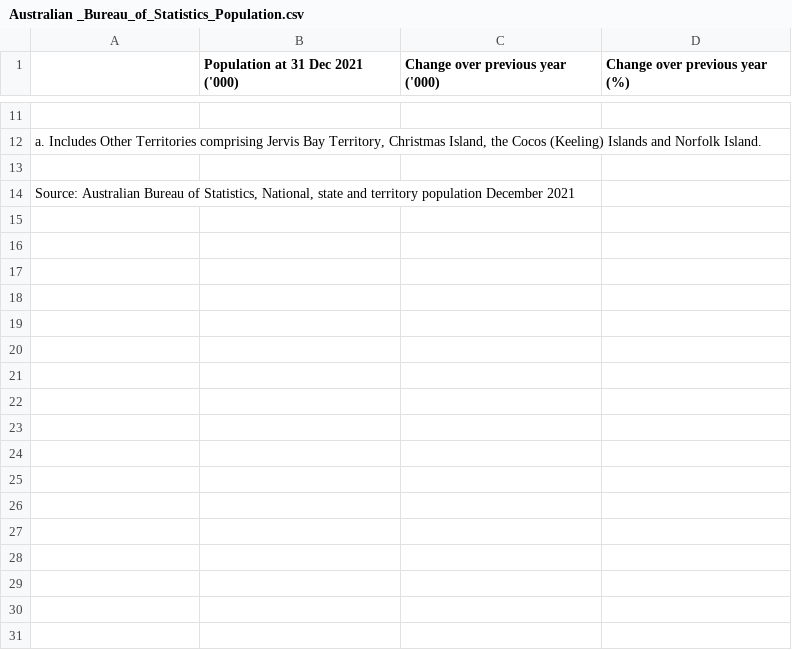
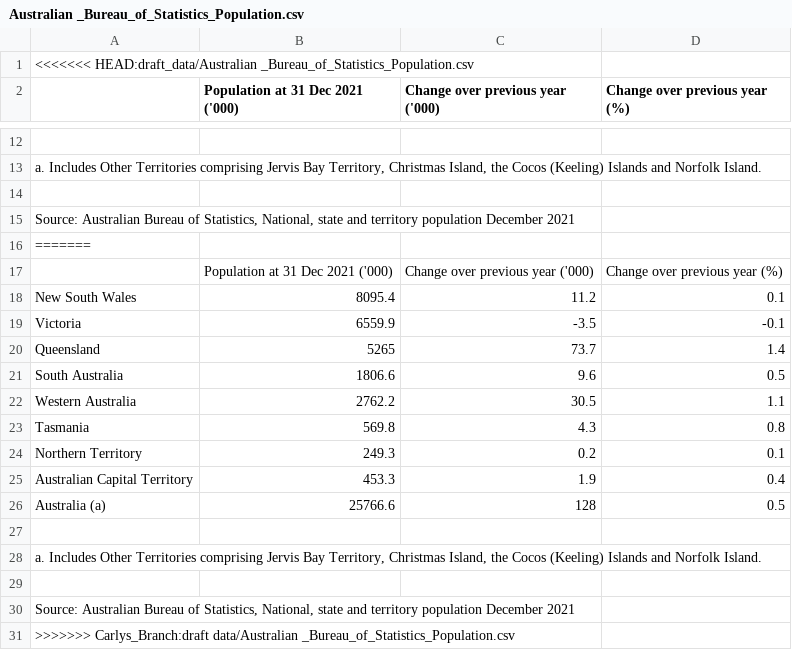
Before and after one commit to MorganMaciupa/project_2, a CSV file: draft_data/Australian _Bureau_of_Statistics_Population.csv, drawn as a sheet; only a part is shown, gaps mark what is left out; the diff names each change by its address in the sheet, - before the commit and + after, or states it on an @@ line.

Commit message:
commiting so i can pull the main branch

```diff
--- a/draft_data/Australian _Bureau_of_Statistics_Population.csv
+++ b/draft_data/Australian _Bureau_of_Statistics_Population.csv
+row 1: <<<<<<< HEAD:draft_data/Australian _Bureau_of_Statistics_Population.csv
+row 16: =======
+row 17:  | Population at 31 Dec 2021 ('000) | Change over previous year ('000) | Change over previous year (%)
+row 18: New South Wales | 8095.4 | 11.2 | 0.1
+row 19: Victoria | 6559.9 | -3.5 | -0.1
+row 20: Queensland | 5265 | 73.7 | 1.4
+row 21: South Australia | 1806.6 | 9.6 | 0.5
+row 22: Western Australia | 2762.2 | 30.5 | 1.1
+row 23: Tasmania | 569.8 | 4.3 | 0.8
+row 24: Northern Territory | 249.3 | 0.2 | 0.1
+row 25: Australian Capital Territory | 453.3 | 1.9 | 0.4
+row 26: Australia (a) | 25766.6 | 128 | 0.5
+row 27: (empty)
+row 28: a. Includes Other Territories comprising Jervis Bay Territory, Christmas Island, the Cocos (Keeling) Islands and Norfolk Island.
+row 29: (empty)
+row 30: Source: Australian Bureau of Statistics, National, state and territory population December 2021
+row 31: >>>>>>> Carlys_Branch:draft data/Australian _Bureau_of_Statistics_Population.csv
```
Also changed, not shown: 3 other files.
